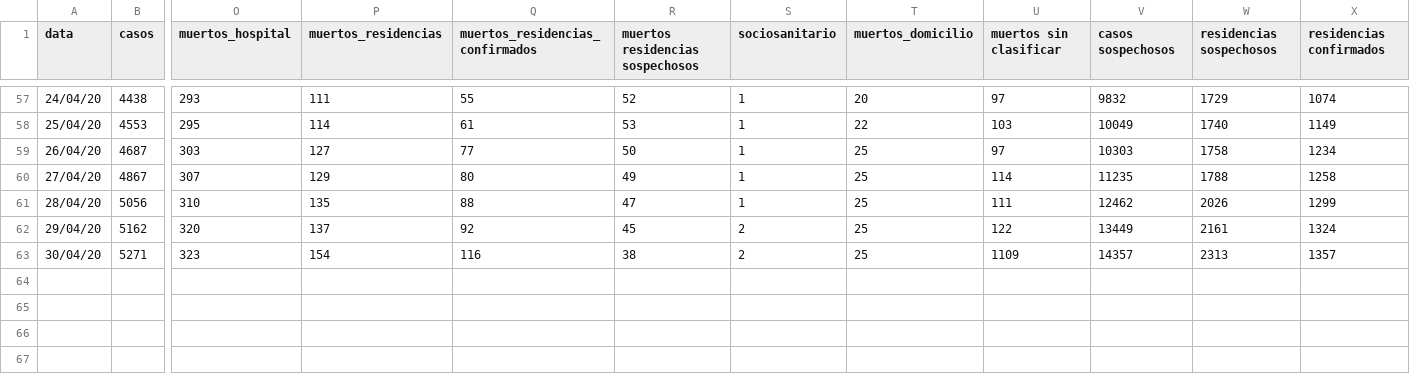
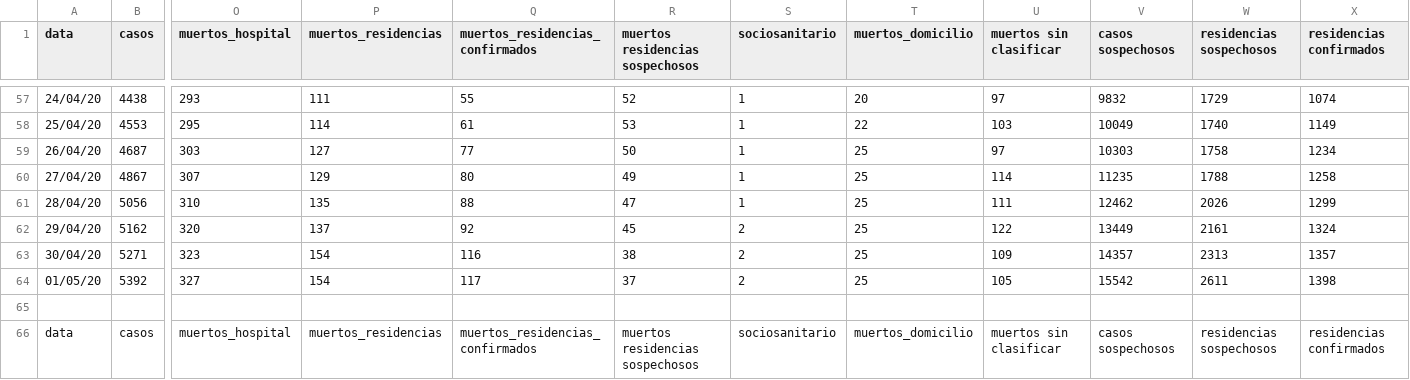
Before and after one commit to nachotronic/covid19, a CSV file: casos_girona.csv, drawn as a sheet; only a part is shown, gaps mark what is left out; rows hold the shown columns only; the diff names each change by its address in the sheet, - before the commit and + after, or states it on an @@ line.

Commit message:
Add files via upload

```diff
--- a/casos_girona.csv
+++ b/casos_girona.csv
-U63 (muertos sin clasificar): 1109
+U63 (muertos sin clasificar): 109
+row 64: 01/05/20 | 5392 | 327 | 154 | 117 | 37 | 2 | 25 | 105 | 15542 | 2611 | 1398
+row 65: (empty)
+row 66: data | casos | muertos_hospital | muertos_residencias | muertos_residencias_confirmados | muertos residencias sospechosos | sociosanitario | muertos_domicilio | muertos sin clasificar | casos sospechosos | residencias sospechosos | residencias confirmados
```
